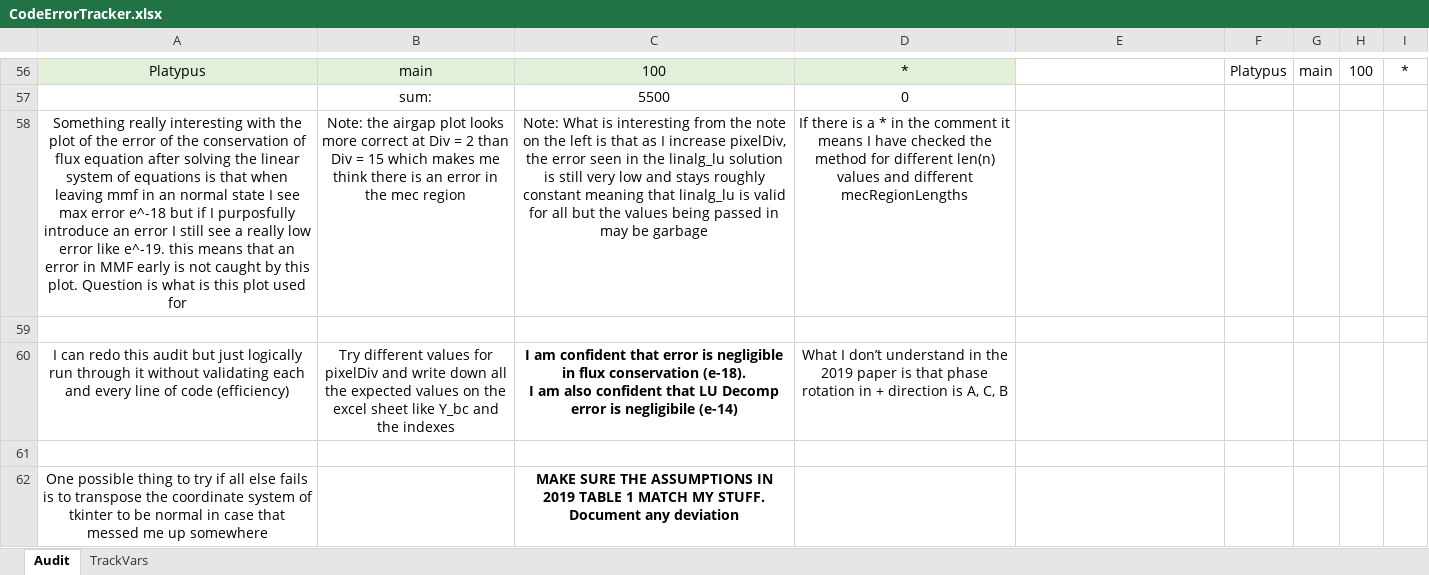
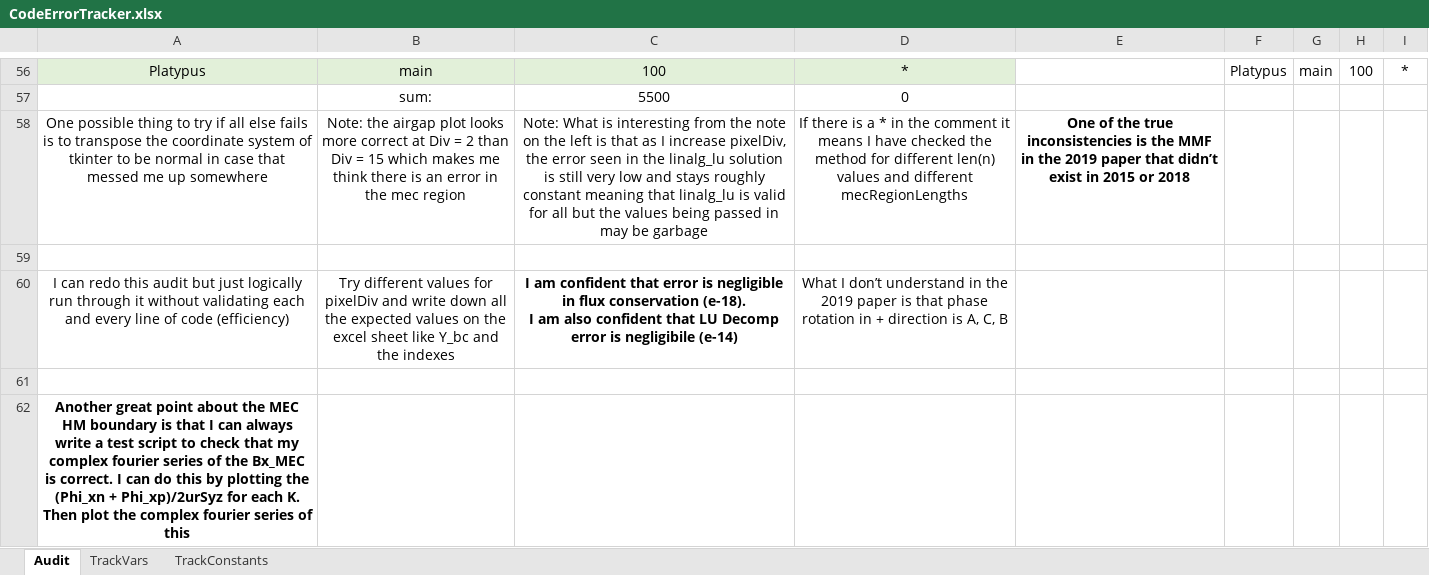
Before and after one commit to MichaelThamm/masters-thesis, an Excel workbook: CodeErrorTracker.xlsx, sheet Audit, drawn as a sheet; only a part is shown, gaps mark what is left out; values as stored, in another font and other column widths than the file's, no borders; charts and pictures and table styles not drawn; removed rows and columns are numbered as before the commit, all else as after; the diff names each change by its address in the sheet, - before the commit and + after, or states it on an @@ line.

```diff
--- a/CodeErrorTracker.xlsx (sheet Audit)
+++ b/CodeErrorTracker.xlsx (sheet Audit)
+sheet tab: TrackConstants
-A58: Something really interesting with the plot of the error of the conservation of flux equation after solving the linear system of equations is that when leaving mmf in an normal state I see max error e^-18 but if I purposfully introduce an error I still see a really low error like e^-19. this means that an error in MMF early is not caught by this plot. Question is what is this plot used for
+A58: One possible thing to try if all else fails is to transpose the coordinate system of tkinter to be normal in case that messed me up somewhere
-E58: (empty)
+E58: One of the true inconsistencies is the MMF in the 2019 paper that didn’t exist in 2015 or 2018
-row 62: One possible thing to try if all else fails is to transpose the coordinate system of tkinter to be normal in case that messed me up somewhere |  | MAKE SURE THE ASSUMPTIONS IN 2019 TABLE 1 MATCH MY STUFF. Document any deviation
+row 62: Another great point about the MEC HM boundary is that I can always write a test script to check that my complex fourier series of the Bx_MEC is correct. I can do this by plotting the (Phi_xn + Phi_xp)/2urSyz for each K. Then plot the complex fourier series of this
```
Also changed, not shown: 2 other files.
